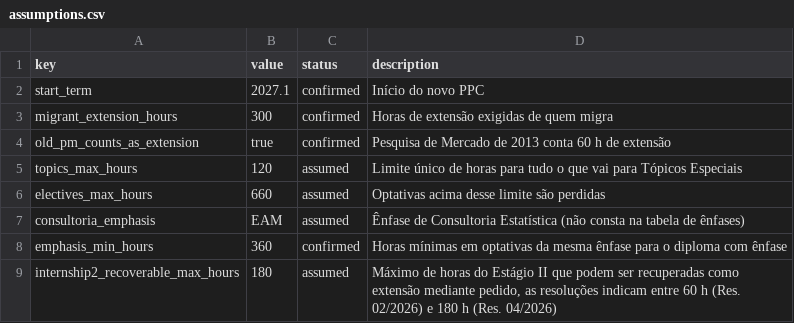
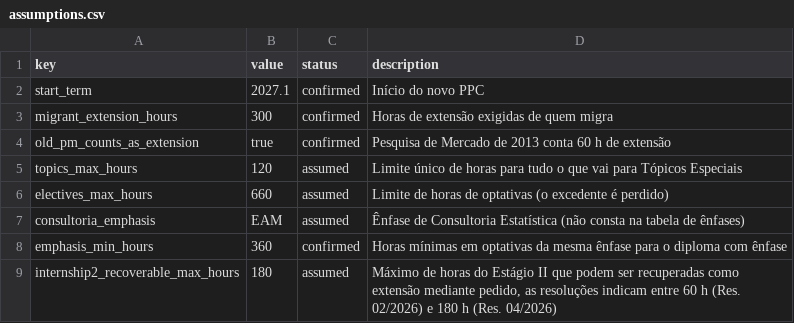
Before and after one commit to LukePrado/migracao_ppc, a CSV file: data/assumptions.csv, drawn as a sheet.

```diff
--- a/data/assumptions.csv
+++ b/data/assumptions.csv
@@ -5,3 +5,3 @@ old_pm_counts_as_extension;true;confirmed;Pesquisa de Mercado de 2013 conta 60 h
 topics_max_hours;120;assumed;Limite único de horas para tudo o que vai para Tópicos Especiais
-electives_max_hours;660;assumed;Optativas acima desse limite são perdidas
+electives_max_hours;660;assumed;Limite de horas de optativas (o excedente é perdido)
 consultoria_emphasis;EAM;assumed;Ênfase de Consultoria Estatística (não consta na tabela de ênfases)
```
Also changed, not shown: 7 other files.
